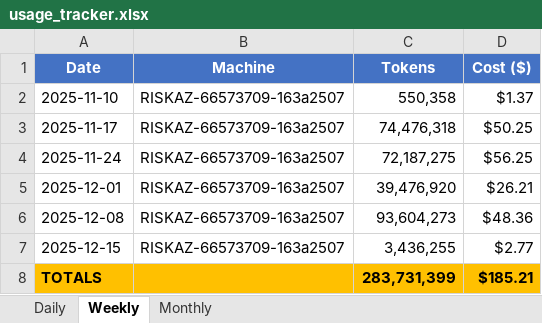
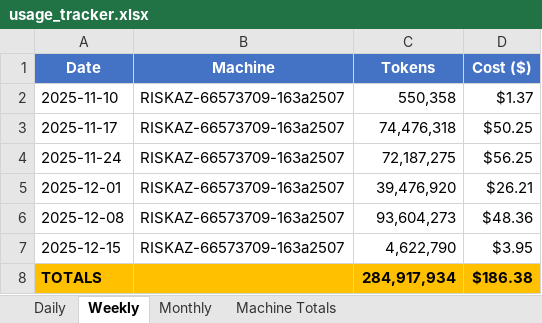
Before and after one commit to tylergibbs1/aiusagebudget, an Excel workbook: usage_tracker.xlsx, sheet Weekly, drawn as a sheet; values as stored, in another font and other column widths than the file's, no borders; the diff names each change by its address in the sheet, - before the commit and + after, or states it on an @@ line.

Commit message:
Enhance track_usage.py with new machine totals functionality and improve date handling; update Excel formatting and add normalization for date strings.

```diff
--- a/usage_tracker.xlsx (sheet Weekly)
+++ b/usage_tracker.xlsx (sheet Weekly)
+sheet tab: Machine Totals
-C7 (Tokens): 3,436,255
+C7 (Tokens): 4,622,790
-D7 (Cost ($)): $2.77
+D7 (Cost ($)): $3.95
-C8 (Tokens): 283,731,399
+C8 (Tokens): 284,917,934
-D8 (Cost ($)): $185.21
+D8 (Cost ($)): $186.38
```
Also changed, not shown: sheet Monthly, sheet Daily, 1 other file.
